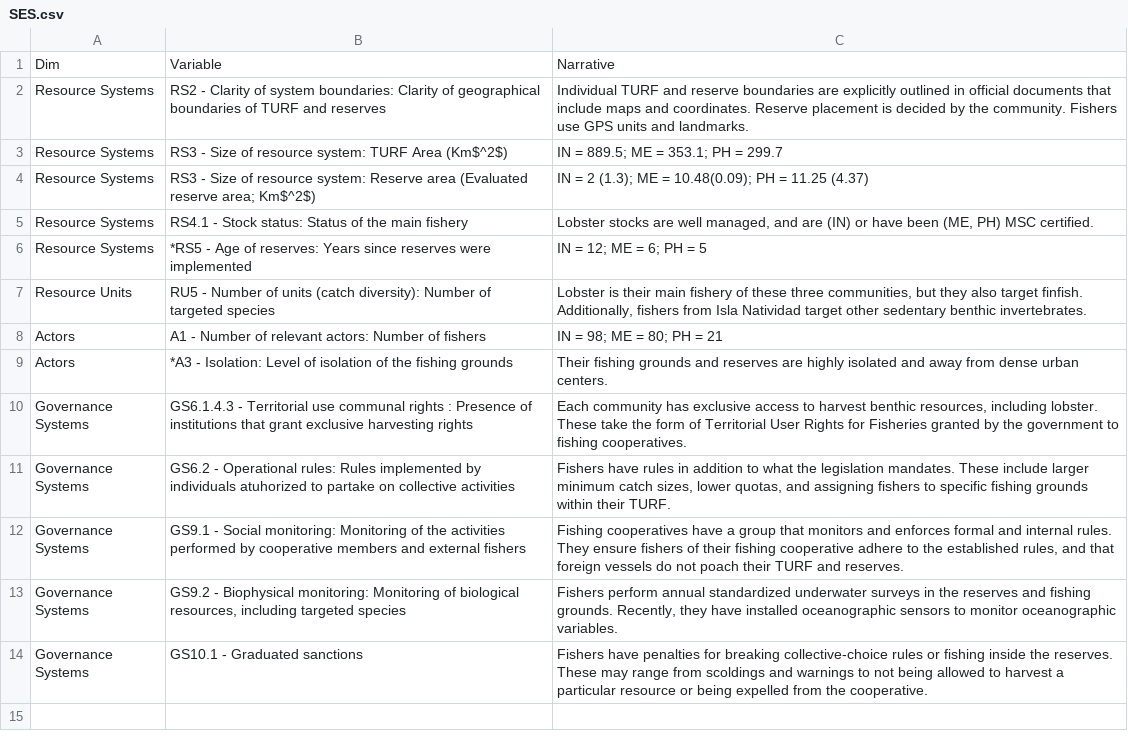
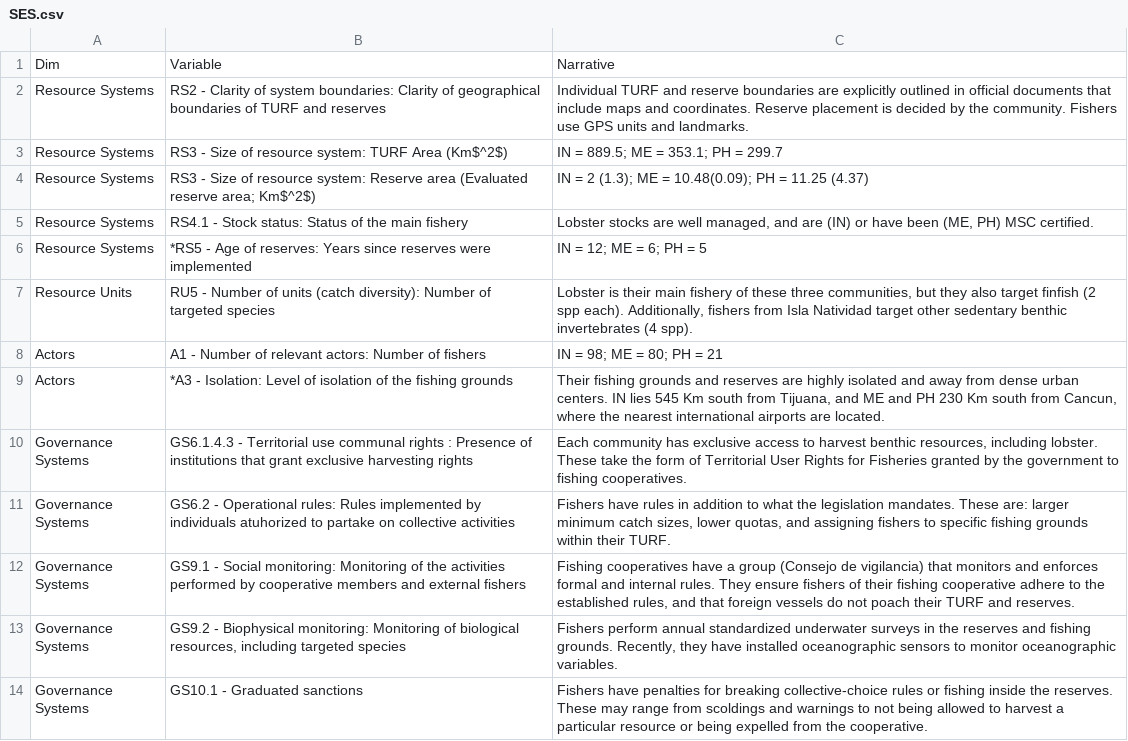
Before and after one commit to jcvdav/ReserveEffect, a CSV file: raw_data/SES.csv, drawn as a sheet.

```diff
--- a/raw_data/SES.csv
+++ b/raw_data/SES.csv
@@ -6,8 +6,8 @@ Resource Systems,RS4.1 - Stock status: Status of the main fishery,"Lobster stock
 Resource Systems,*RS5 - Age of reserves: Years since reserves were implemented,IN = 12; ME = 6; PH = 5
-Resource Units,RU5 - Number of units (catch diversity): Number of targeted species,"Lobster is their main fishery of these three communities, but they also target finfish. Additionally, fishers from Isla Natividad target other sedentary benthic invertebrates."
+Resource Units,RU5 - Number of units (catch diversity): Number of targeted species,"Lobster is their main fishery of these three communities, but they also target finfish (2 spp each). Additionally, fishers from Isla Natividad target other sedentary benthic invertebrates (4 spp)."
 Actors,A1 - Number of relevant actors: Number of fishers,IN = 98; ME = 80; PH = 21
-Actors,*A3 - Isolation: Level of isolation of the fishing grounds,Their fishing grounds and reserves are highly isolated and away from dense urban centers.
+Actors,*A3 - Isolation: Level of isolation of the fishing grounds,"Their fishing grounds and reserves are highly isolated and away from dense urban centers. IN lies 545 Km south from Tijuana, and ME and PH 230 Km south from Cancun, where the nearest international airports are located."
 Governance Systems,GS6.1.4.3 - Territorial use communal rights : Presence of institutions that grant exclusive harvesting rights,"Each community has exclusive access to harvest benthic resources, including lobster. These take the form of Territorial User Rights for Fisheries granted by the government to fishing cooperatives."
-Governance Systems,GS6.2 - Operational rules: Rules implemented by individuals atuhorized to partake on collective activities,"Fishers have rules in addition to what the legislation mandates. These include larger minimum catch sizes, lower quotas, and assigning fishers to specific fishing grounds within their TURF."
-Governance Systems,GS9.1 - Social monitoring: Monitoring of the activities performed by cooperative members and external fishers,"Fishing cooperatives have a group that monitors and enforces formal and internal rules. They ensure fishers of their fishing cooperative adhere to the established rules, and that foreign vessels do not poach their TURF and reserves."
+Governance Systems,GS6.2 - Operational rules: Rules implemented by individuals atuhorized to partake on collective activities,"Fishers have rules in addition to what the legislation mandates. These are: larger minimum catch sizes, lower quotas, and assigning fishers to specific fishing grounds within their TURF."
+Governance Systems,GS9.1 - Social monitoring: Monitoring of the activities performed by cooperative members and external fishers,"Fishing cooperatives have a group (Consejo de vigilancia) that monitors and enforces formal and internal rules. They ensure fishers of their fishing cooperative adhere to the established rules, and that foreign vessels do not poach their TURF and reserves."
 Governance Systems,"GS9.2 - Biophysical monitoring: Monitoring of biological resources, including targeted species","Fishers perform annual standardized underwater surveys in the reserves and fishing grounds. Recently, they have installed oceanographic sensors to monitor oceanographic variables."
```
Also changed, not shown: 17 other files.
